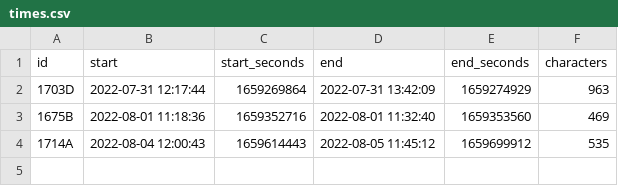
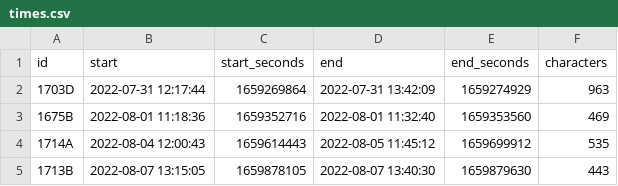
Before and after one commit to 06tron/codeforces, a CSV file: times.csv, drawn as a sheet.

```diff
--- a/times.csv
+++ b/times.csv
@@ -4 +4,2 @@ id,start,start_seconds,end,end_seconds,characters
 1714A,2022-08-04 12:00:43,1659614443,2022-08-05 11:45:12,1659699912,535
+1713B,2022-08-07 13:15:05,1659878105,2022-08-07 13:40:30,1659879630,443
```
Also changed, not shown: 7 other files.
